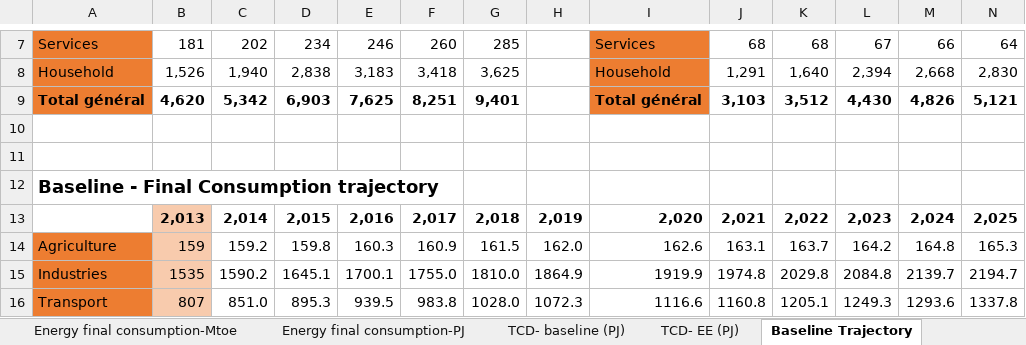
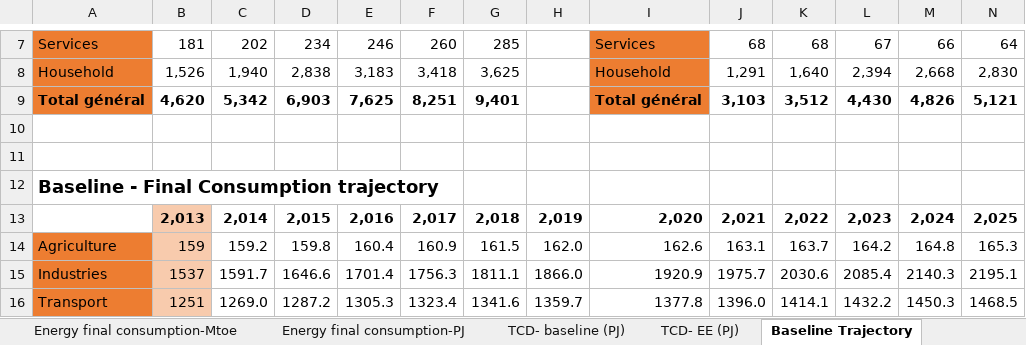
Before and after one commit to ThreeME-org/ThreeME_V2-MEX-open, an Excel workbook: data/database/DATA_Enerdata_input ThreeMe.xlsx, sheet Baseline Trajectory, drawn as a sheet; only a part is shown, gaps mark what is left out; values as stored, in another font and other column widths than the file's, no borders; the diff covers the shown part only; the diff names each change by its address in the sheet, - before the commit and + after, or states it on an @@ line.

```diff
--- a/data/database/DATA_Enerdata_input ThreeMe.xlsx (sheet Baseline Trajectory)
+++ b/data/database/DATA_Enerdata_input ThreeMe.xlsx (sheet Baseline Trajectory)
-E14: 160.3
+E14: 160.4
-B15: 1535
+B15: 1537
-C15: 1590.2
+C15: 1591.7
-D15: 1645.1
+D15: 1646.6
-E15: 1700.1
+E15: 1701.4
-F15: 1755.0
+F15: 1756.3
-G15: 1810.0
+G15: 1811.1
-H15: 1864.9
+H15: 1866.0
-I15: 1919.9
+I15: 1920.9
-J15: 1974.8
+J15: 1975.7
-K15: 2029.8
+K15: 2030.6
-L15: 2084.8
+L15: 2085.4
-M15: 2139.7
+M15: 2140.3
-N15: 2194.7
+N15: 2195.1
-B16: 807
+B16: 1251
-C16: 851.0
+C16: 1269.0
-D16: 895.3
+D16: 1287.2
-E16: 939.5
+E16: 1305.3
-F16: 983.8
+F16: 1323.4
-G16: 1028.0
+G16: 1341.6
-H16: 1072.3
+H16: 1359.7
-I16: 1116.6
+I16: 1377.8
-J16: 1160.8
+J16: 1396.0
-K16: 1205.1
+K16: 1414.1
-L16: 1249.3
+L16: 1432.2
-M16: 1293.6
+M16: 1450.3
-N16: 1337.8
+N16: 1468.5
```
Also changed, not shown: 187 edited cells elsewhere in this sheet, sheet EE Trajectory, data/database/Data ThreeME-Mex/DATAMEX_Energy.xlsx, data/database/Data ThreeME-Mex/DataMEX_Emissions.xlsx, 1 other file.
